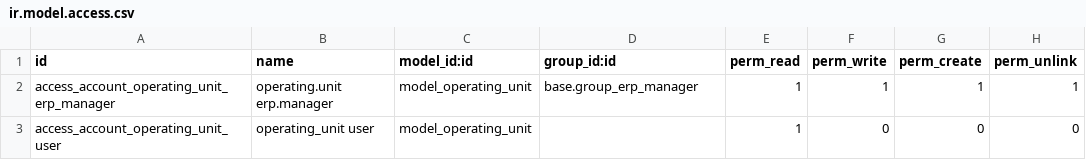
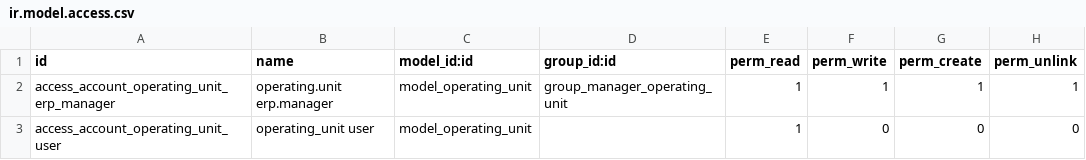
Before and after one commit to OCA/operating-unit, a CSV file: operating_unit/security/ir.model.access.csv, drawn as a sheet.

Commit message:
[12.0][MIG] operating_unit: Migration to v12.0

```diff
--- a/operating_unit/security/ir.model.access.csv
+++ b/operating_unit/security/ir.model.access.csv
@@ -1,3 +1,3 @@
 id,name,model_id:id,group_id:id,perm_read,perm_write,perm_create,perm_unlink
-access_account_operating_unit_erp_manager,operating.unit erp.manager,model_operating_unit,base.group_erp_manager,1,1,1,1
+access_account_operating_unit_erp_manager,operating.unit erp.manager,model_operating_unit,group_manager_operating_unit,1,1,1,1
 access_account_operating_unit_user,operating_unit user,model_operating_unit,,1,0,0,0
```
Also changed, not shown: 10 other files.
